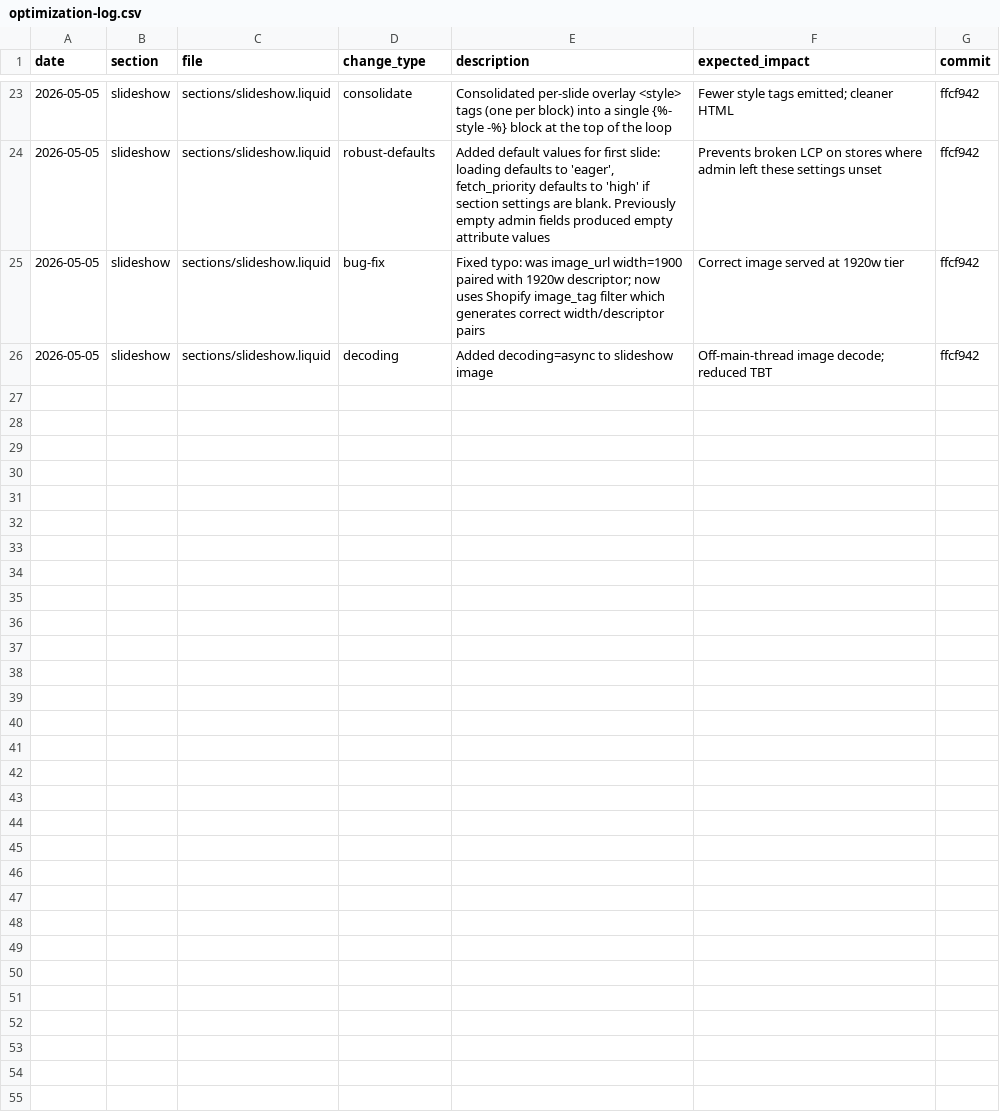
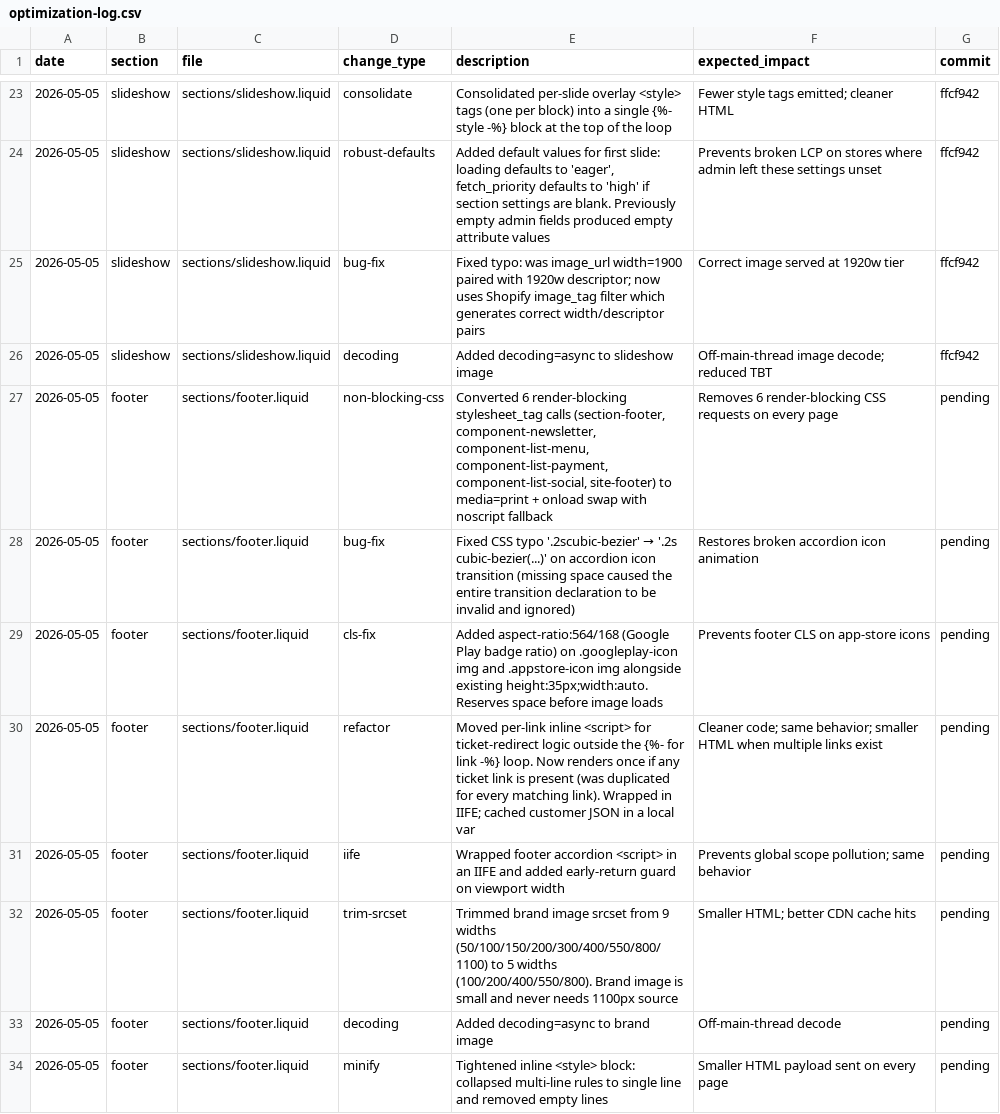
Before and after one commit to Aashutosh1632/Deodap, a CSV file: optimization-log.csv, drawn as a sheet; only a part is shown, gaps mark what is left out; the diff names each change by its address in the sheet, - before the commit and + after, or states it on an @@ line.

```diff
--- a/optimization-log.csv
+++ b/optimization-log.csv
+row 27: 2026-05-05 | footer | sections/footer.liquid | non-blocking-css | Converted 6 render-blocking stylesheet_tag calls (section-footer, component-newsletter, component-list-menu, component-list-payment, component-list-social, site-footer) to media=print + onload swap with noscript fallback | Removes 6 render-blocking CSS requests on every page | pending
+row 28: 2026-05-05 | footer | sections/footer.liquid | bug-fix | Fixed CSS typo '.2scubic-bezier' → '.2s cubic-bezier(...)' on accordion icon transition (missing space caused the entire transition declaration to be invalid and ignored) | Restores broken accordion icon animation | pending
+row 29: 2026-05-05 | footer | sections/footer.liquid | cls-fix | Added aspect-ratio:564/168 (Google Play badge ratio) on .googleplay-icon img and .appstore-icon img alongside existing height:35px;width:auto. Reserves space before image loads | Prevents footer CLS on app-store icons | pending
+row 30: 2026-05-05 | footer | sections/footer.liquid | refactor | Moved per-link inline <script> for ticket-redirect logic outside the {%- for link -%} loop. Now renders once if any ticket link is present (was duplicated for every matching link). Wrapped in IIFE; cached customer JSON in a local var | Cleaner code; same behavior; smaller HTML when multiple links exist | pending
+row 31: 2026-05-05 | footer | sections/footer.liquid | iife | Wrapped footer accordion <script> in an IIFE and added early-return guard on viewport width | Prevents global scope pollution; same behavior | pending
+row 32: 2026-05-05 | footer | sections/footer.liquid | trim-srcset | Trimmed brand image srcset from 9 widths (50/100/150/200/300/400/550/800/1100) to 5 widths (100/200/400/550/800). Brand image is small and never needs 1100px source | Smaller HTML; better CDN cache hits | pending
+row 33: 2026-05-05 | footer | sections/footer.liquid | decoding | Added decoding=async to brand image | Off-main-thread decode | pending
+row 34: 2026-05-05 | footer | sections/footer.liquid | minify | Tightened inline <style> block: collapsed multi-line rules to single line and removed empty lines | Smaller HTML payload sent on every page | pending
```
Also changed, not shown: 1 other file.
